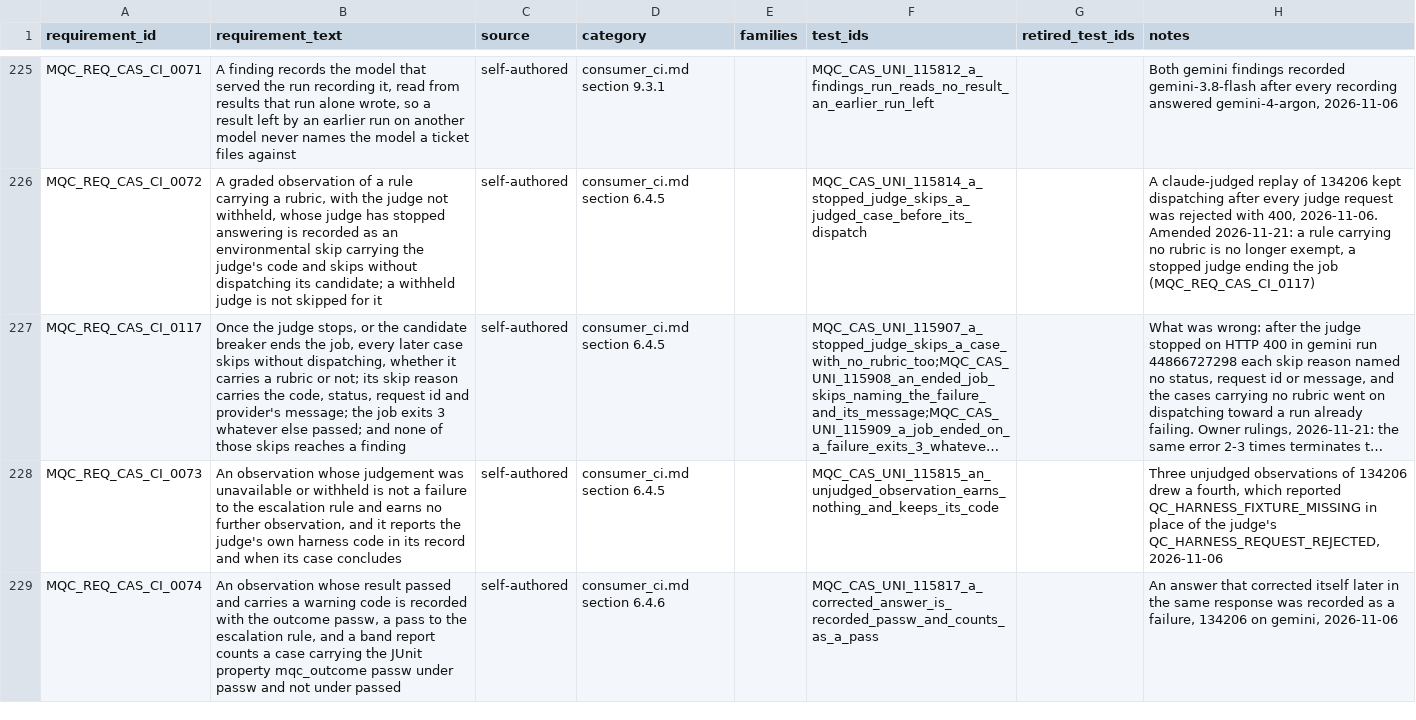
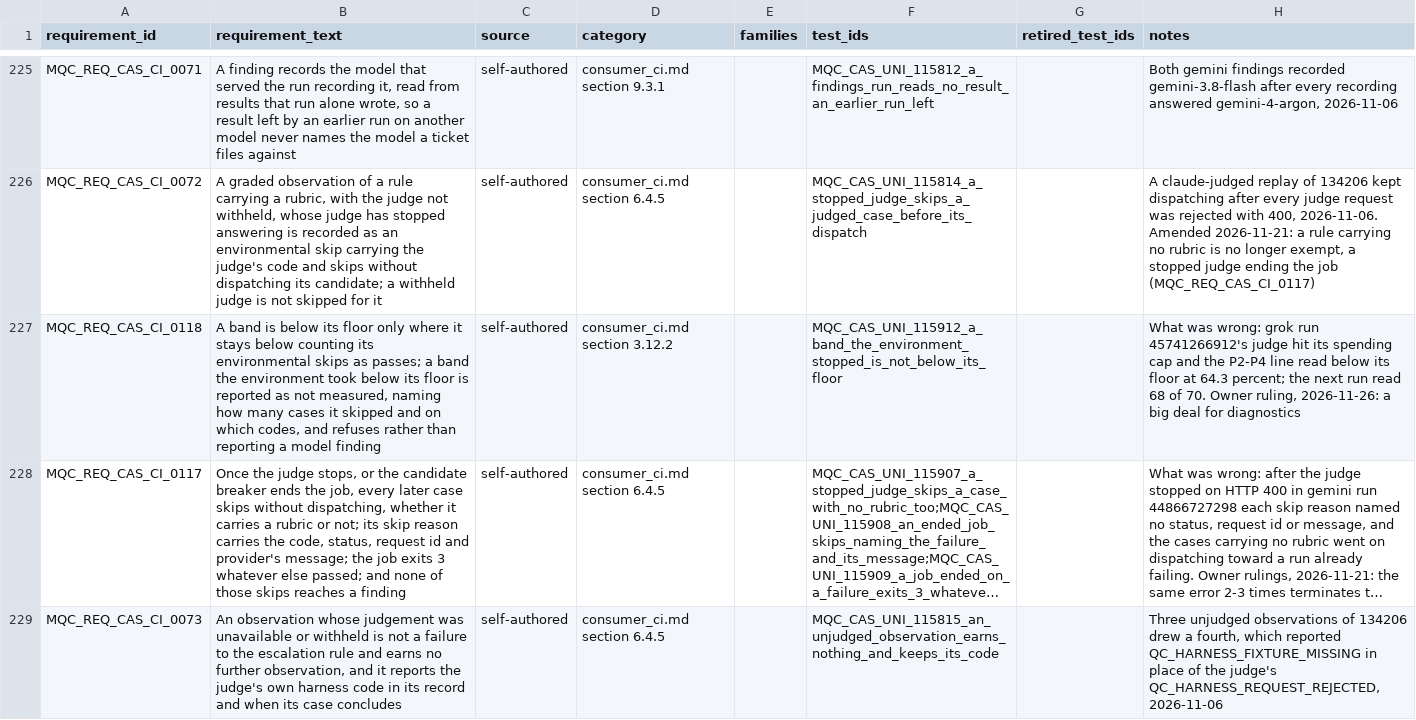
Before and after one commit to apolskiy/AP-Model-QC, a CSV file: docs/testing/rtm_model.csv, drawn as a sheet; only a part is shown, gaps mark what is left out; the shorter side is filled out with more unchanged rows; long unchanged cells end in …; the diff names each change by its address in the sheet, - before the commit and + after, or states it on an @@ line.

Commit message:
Fixed the band floor reporting a band the environment stopped as below its floor
On grok run 45741266912 the judge reached its spending cap, 24 of 70
P2-P4 cases skipped, and the band read "below its floor: 64.3%", a
model finding made from 46 measured cases. The next run read 68 of 70.

- tools/band_floor.py reports a band as below its floor only where it
  stays below with its environmental skips counted as passes. Every
  QC_HARNESS skip is environmental except an unmet foundation and a
  quarantine.
- Otherwise the line reads "the band was not measured", naming how many
  cases the environment skipped and on which codes, and exits 4. A
  blocking band skipped only by the environment reads the same.
- A skip still counts as not passed.
- Case 115912, requirement MQC_REQ_CAS_CI_0118, consumer_ci.md section
  3.12.2. Requirements 280 to 281, preconditions 329 to 330.

Verified: lint exit 0; unit exit 0, 332 of 332 passed, 0 skipped. Two
injections caught, and the uninjected control passed 3 of 3.

```diff
--- a/docs/testing/rtm_model.csv
+++ b/docs/testing/rtm_model.csv
+row 227: MQC_REQ_CAS_CI_0118 | A band is below its floor only where it stays below counting its environmental skips as passes; a band the environment took below its floor is reported as not measured, naming how many cases it skipped and on which codes, and refuses rather than reporting a model finding | self-authored | consumer_ci.md section 3.12.2 |  | MQC_CAS_UNI_115912_a_band_the_environment_stopped_is_not_below_its_floor |  | What was wrong: grok run 45741266912's judge hit its spending cap and the P2-P4 line read below its floor at 64.3 percent; the next run read 68 of 70. Owner ruling, 2026-11-26: a big deal for diagnostics
```
Also changed, not shown: 8 other files.
